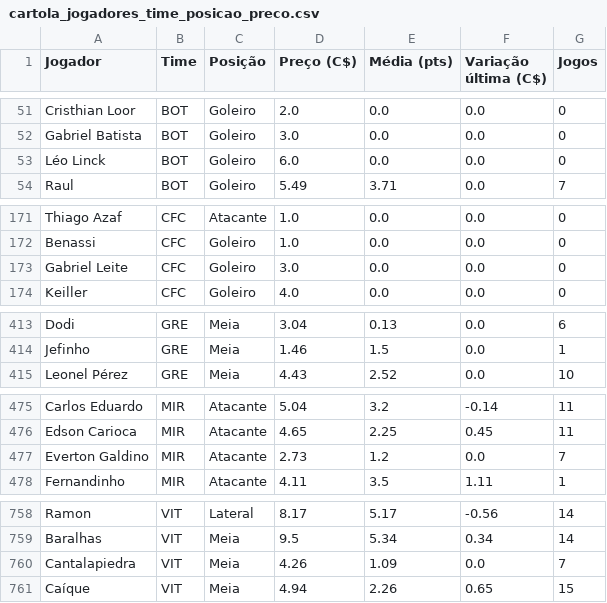
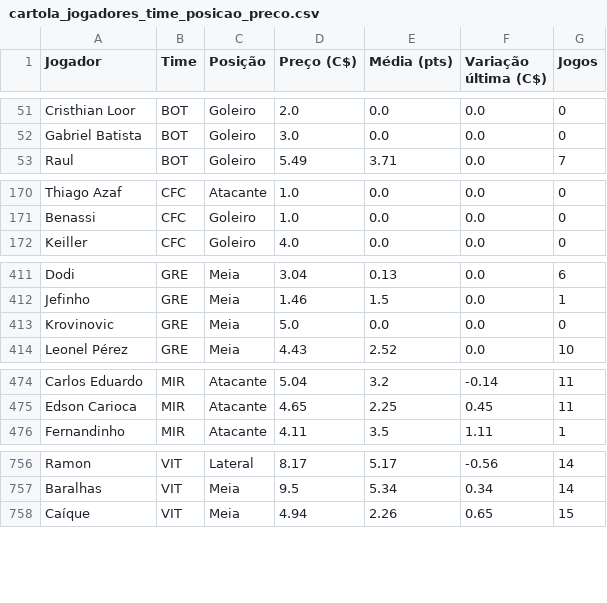
Before and after one commit to renatovarges/Live-TCC-Projeto-FInal, a CSV file: cartola_jogadores_time_posicao_preco.csv, drawn as a sheet; only a part is shown, gaps mark what is left out; removed rows and columns are numbered as before the commit, all else as after; the diff names each change by its address in the sheet, - before the commit and + after, or states it on an @@ line.

```diff
--- a/cartola_jogadores_time_posicao_preco.csv
+++ b/cartola_jogadores_time_posicao_preco.csv
-row 53: Léo Linck | BOT | Goleiro | 6.0 | 0.0 | 0.0 | 0
-row 173: Gabriel Leite | CFC | Goleiro | 3.0 | 0.0 | 0.0 | 0
+row 413: Krovinovic | GRE | Meia | 5.0 | 0.0 | 0.0 | 0
-row 477: Everton Galdino | MIR | Atacante | 2.73 | 1.2 | 0.0 | 7
-row 760: Cantalapiedra | VIT | Meia | 4.26 | 1.09 | 0.0 | 7
```
